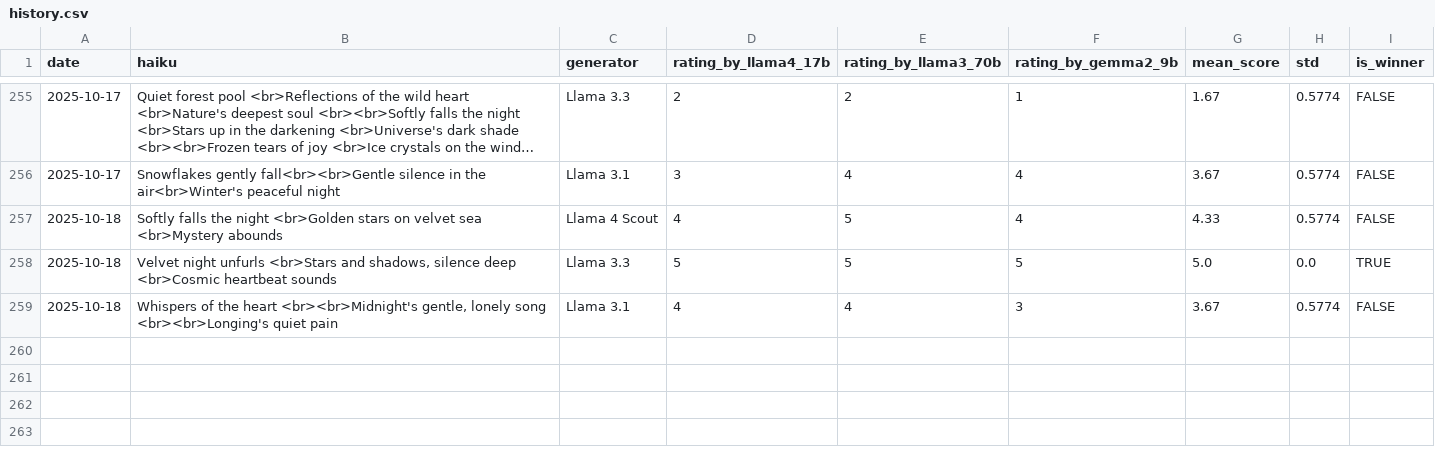
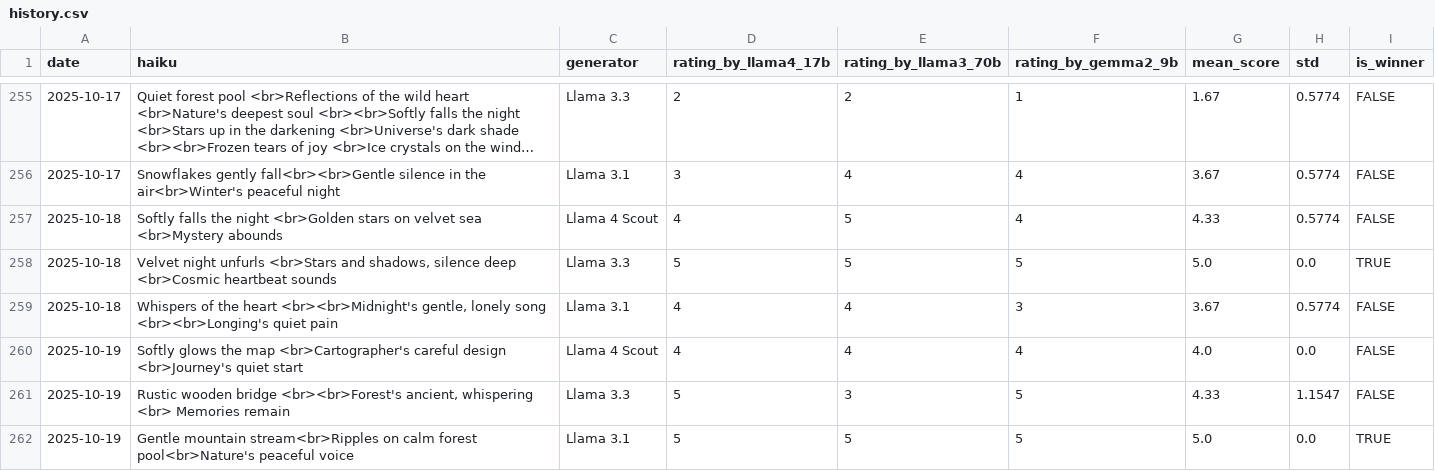
Before and after one commit to abeljohny/abeljohny, a CSV file: assets/history.csv, drawn as a sheet; only a part is shown, gaps mark what is left out; long unchanged cells end in …; the diff names each change by its address in the sheet, - before the commit and + after, or states it on an @@ line.

```diff
--- a/assets/history.csv
+++ b/assets/history.csv
+row 260: 2025-10-19 | Softly glows the map <br>Cartographer's careful design <br>Journey's quiet start | Llama 4 Scout | 4 | 4 | 4 | 4.0 | 0.0 | FALSE
+row 261: 2025-10-19 | Rustic wooden bridge <br><br>Forest's ancient, whispering <br> Memories remain | Llama 3.3 | 5 | 3 | 5 | 4.33 | 1.1547 | FALSE
+row 262: 2025-10-19 | Gentle mountain stream<br>Ripples on calm forest pool<br>Nature's peaceful voice | Llama 3.1 | 5 | 5 | 5 | 5.0 | 0.0 | TRUE
```
Also changed, not shown: 2 other files.
